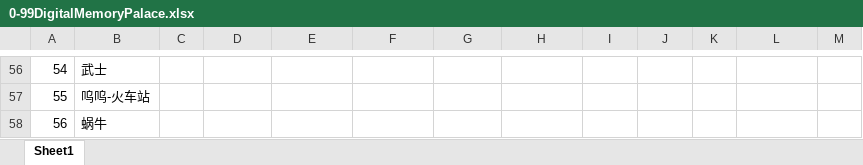
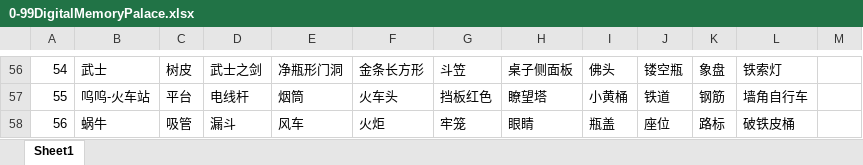
Before and after one commit to anda522/MemoryPalace, an Excel workbook: 数字宫殿/0-99DigitalMemoryPalace.xlsx, sheet Sheet1, drawn as a sheet; only a part is shown, gaps mark what is left out; values as stored, in another font and other column widths than the file's, no borders; the diff covers the shown part only; the diff names each change by its address in the sheet, - before the commit and + after, or states it on an @@ line.

```diff
--- a/数字宫殿/0-99DigitalMemoryPalace.xlsx (sheet Sheet1)
+++ b/数字宫殿/0-99DigitalMemoryPalace.xlsx (sheet Sheet1)
-C56: (empty)
+C56: 树皮
-D56: (empty)
+D56: 武士之剑
-E56: (empty)
+E56: 净瓶形门洞
-F56: (empty)
+F56: 金条长方形
-G56: (empty)
+G56: 斗笠
-H56: (empty)
+H56: 桌子侧面板
-I56: (empty)
+I56: 佛头
-J56: (empty)
+J56: 镂空瓶
-K56: (empty)
+K56: 象盘
-L56: (empty)
+L56: 铁索灯
-C57: (empty)
+C57: 平台
-D57: (empty)
+D57: 电线杆
-E57: (empty)
+E57: 烟筒
-F57: (empty)
+F57: 火车头
-G57: (empty)
+G57: 挡板红色
-H57: (empty)
+H57: 瞭望塔
-I57: (empty)
+I57: 小黄桶
-J57: (empty)
+J57: 铁道
-K57: (empty)
+K57: 钢筋
-L57: (empty)
+L57: 墙角自行车
-C58: (empty)
+C58: 吸管
-D58: (empty)
+D58: 漏斗
-E58: (empty)
+E58: 风车
-F58: (empty)
+F58: 火炬
-G58: (empty)
+G58: 牢笼
-H58: (empty)
+H58: 眼睛
-I58: (empty)
+I58: 瓶盖
-J58: (empty)
+J58: 座位
-K58: (empty)
+K58: 路标
-L58: (empty)
+L58: 破铁皮桶
```
Also changed, not shown: 460 edited cells elsewhere in this sheet.
